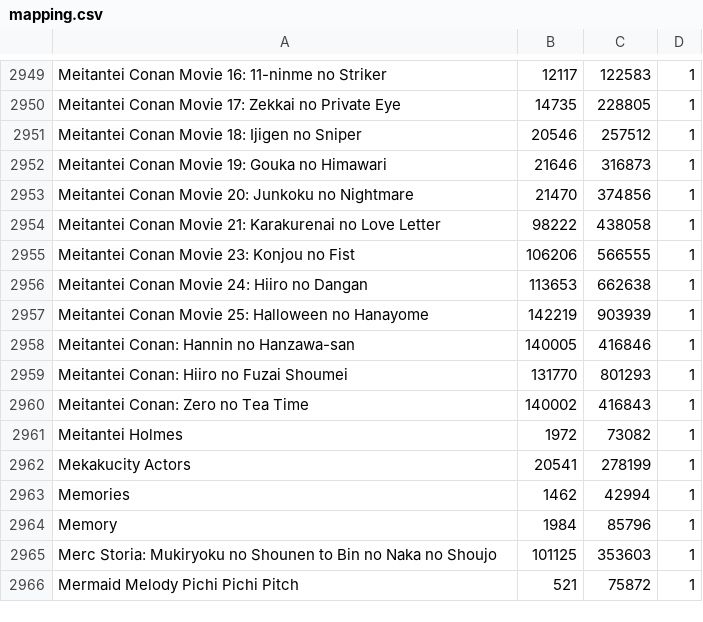
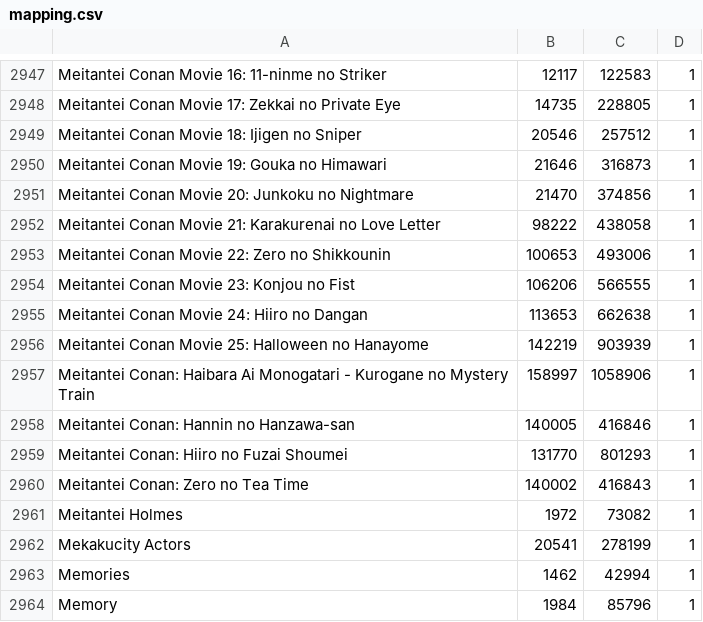
Before and after one commit to noggl/AniListToTVDB, a CSV file: mapping.csv, drawn as a sheet; only a part is shown, gaps mark what is left out; the shorter side is filled out with more unchanged rows; the diff covers the shown part only; the diff names each change by its address in the sheet, - before the commit and + after, or states it on an @@ line.

```diff
--- a/mapping.csv
+++ b/mapping.csv
+row 2953: Meitantei Conan Movie 22: Zero no Shikkounin | 100653 | 493006 | 1
+row 2957: Meitantei Conan: Haibara Ai Monogatari - Kurogane no Mystery Train | 158997 | 1058906 | 1
```
Also changed, not shown: 5 added rows and 7 removed rows elsewhere in this file, 2 other files.
